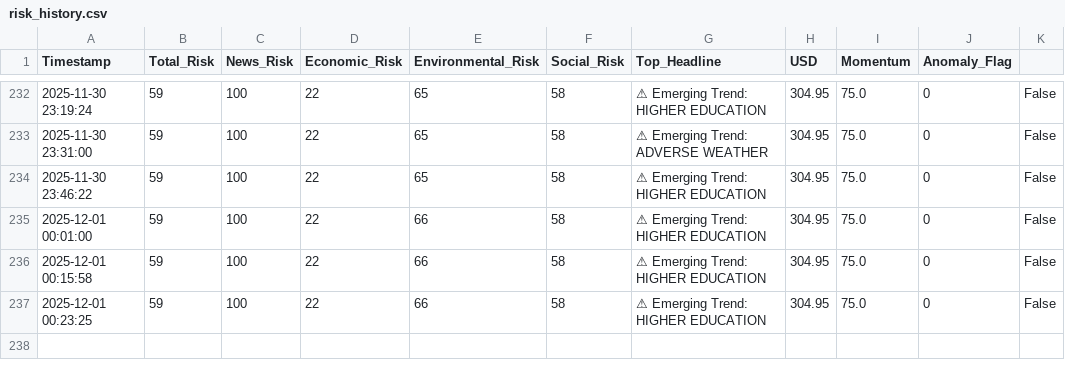
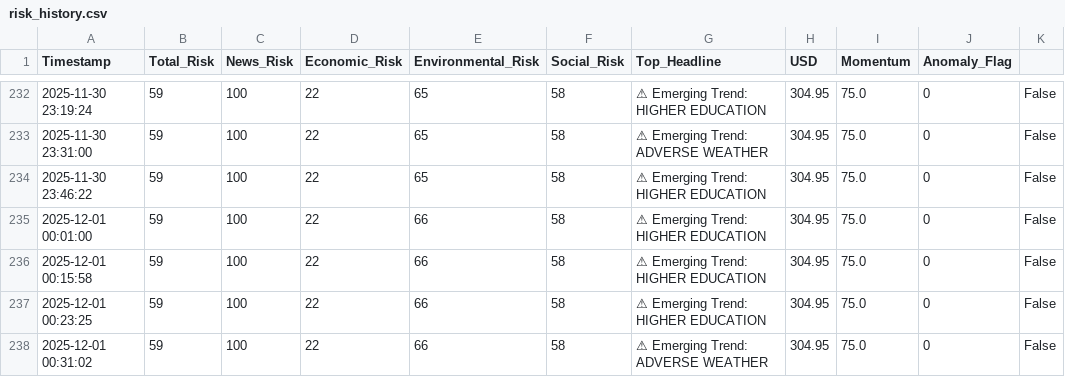
Before and after one commit to usmaanimran/vita_lk, a CSV file: data/risk_history.csv, drawn as a sheet; only a part is shown, gaps mark what is left out; the diff names each change by its address in the sheet, - before the commit and + after, or states it on an @@ line.

Commit message:
DATA UPDATE: Mon Dec  1 00:31:51 +0530 2025

```diff
--- a/data/risk_history.csv
+++ b/data/risk_history.csv
+row 238: 2025-12-01 00:31:02 | 59 | 100 | 22 | 66 | 58 | ⚠ Emerging Trend: ADVERSE WEATHER | 304.95 | 75.0 | 0 | False
```
Also changed, not shown: data/daily_news_scan.csv.
